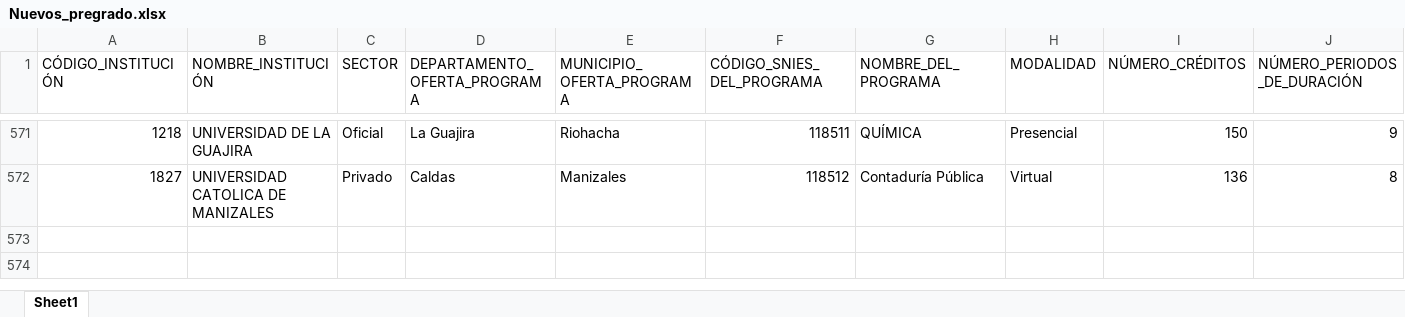
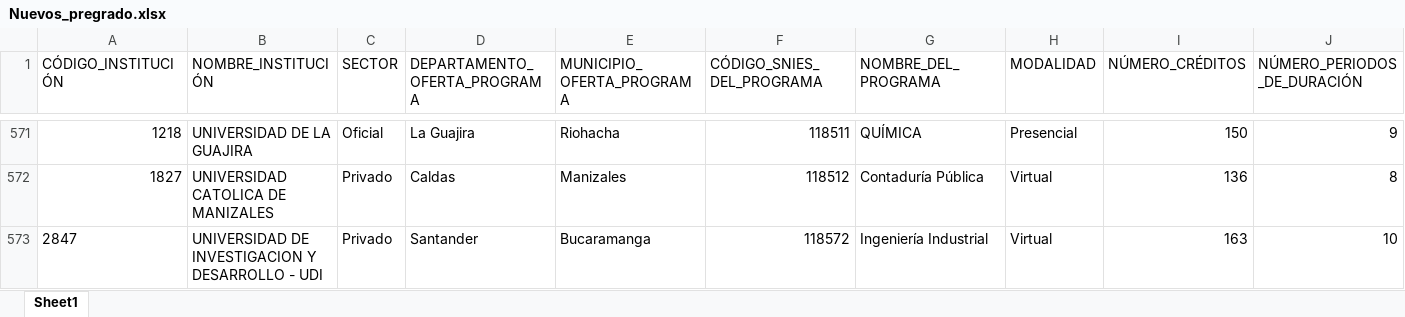
Before and after one commit to hasuarez32/snies-monitor, an Excel workbook: data/novedades/Nuevos_pregrado.xlsx, sheet Sheet1, drawn as a sheet; only a part is shown, gaps mark what is left out; values as stored, in another font and other column widths than the file's, no borders; rows hold the shown columns only; the diff names each change by its address in the sheet, - before the commit and + after, or states it on an @@ line.

Commit message:
snies: 2026-04-24

```diff
--- a/data/novedades/Nuevos_pregrado.xlsx (sheet Sheet1)
+++ b/data/novedades/Nuevos_pregrado.xlsx (sheet Sheet1)
+row 573: 2847 | UNIVERSIDAD DE INVESTIGACION Y DESARROLLO - UDI | Privado | Santander | Bucaramanga | 118572 | Ingeniería Industrial | Virtual | 163 | 10
```
Also changed, not shown: data/novedades/Inactivos_pregrado.xlsx, data/novedades/Modificados_pregrado.xlsx, 3 other files.
